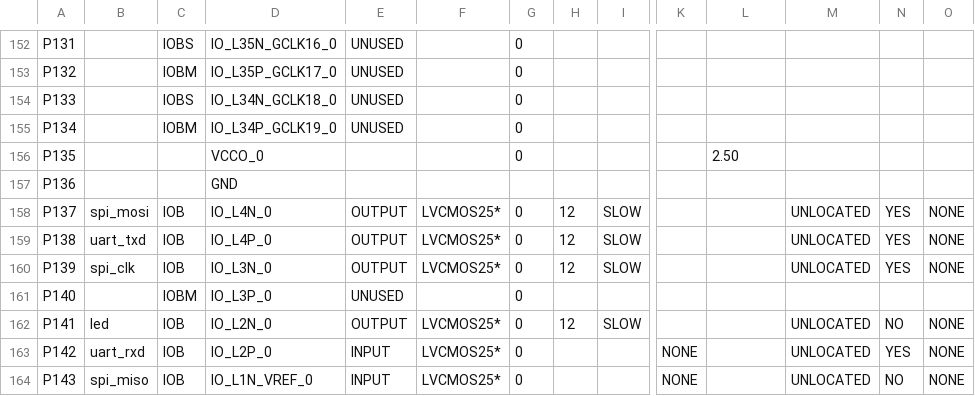
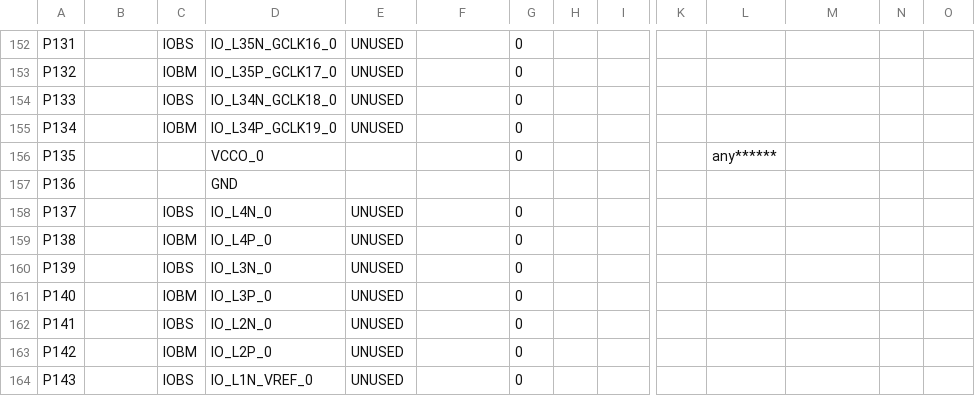
Before and after one commit to Lexuil/lm32-rubikbot, a CSV file: build/system-routed_pad.csv, drawn as a sheet; only a part is shown, gaps mark what is left out; the diff covers the shown part only; the diff names each change by its address in the sheet, - before the commit and + after, or states it on an @@ line.

Commit message:
Se crea protocolo uart para control de motores. Fallos en calibracion.

```diff
--- a/build/system-routed_pad.csv
+++ b/build/system-routed_pad.csv
-L156: 2.50
+L156: any******
-B158: spi_mosi
+B158: (empty)
-C158: IOB
+C158: IOBS
-E158:E160: OUTPUT
+E158:E160: UNUSED
-F158:F160: LVCMOS25*
+F158:F160: (empty)
-H158:H160: 12
+H158:H160: (empty)
-I158:I160: SLOW
+I158:I160: (empty)
-M158:M160: UNLOCATED
+M158:M160: (empty)
-N158:N160: YES
+N158:N160: (empty)
-O158:O160: NONE
+O158:O160: (empty)
-B159: uart_txd
+B159: (empty)
-C159: IOB
+C159: IOBM
-B160: spi_clk
+B160: (empty)
-C160: IOB
+C160: IOBS
-B162: led
+B162: (empty)
-C162: IOB
+C162: IOBS
-E162: OUTPUT
+E162: UNUSED
-F162:F164: LVCMOS25*
+F162:F164: (empty)
-H162: 12
+H162: (empty)
-I162: SLOW
+I162: (empty)
-M162:M164: UNLOCATED
+M162:M164: (empty)
-N162: NO
+N162: (empty)
-O162:O164: NONE
+O162:O164: (empty)
-B163: uart_rxd
+B163: (empty)
-C163: IOB
+C163: IOBM
-E163:E164: INPUT
+E163:E164: UNUSED
-K163:K164: NONE
+K163:K164: (empty)
-N163: YES
+N163: (empty)
-B164: spi_miso
+B164: (empty)
-C164: IOB
+C164: IOBS
-N164: NO
+N164: (empty)
```
Also changed, not shown: 73 edited cells elsewhere in this file, 48 other files.
